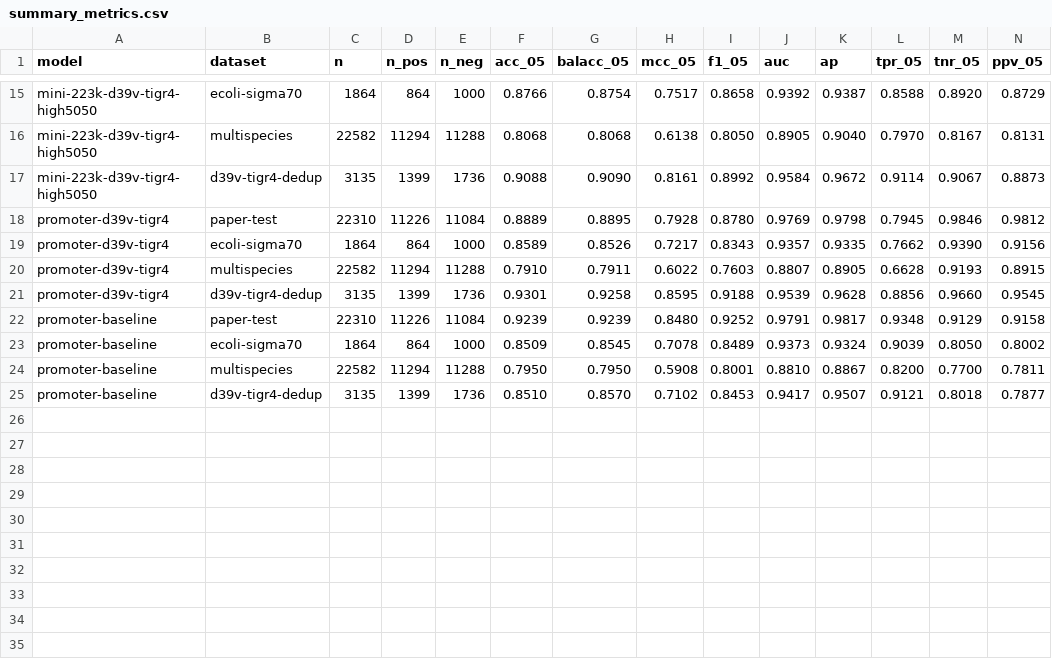
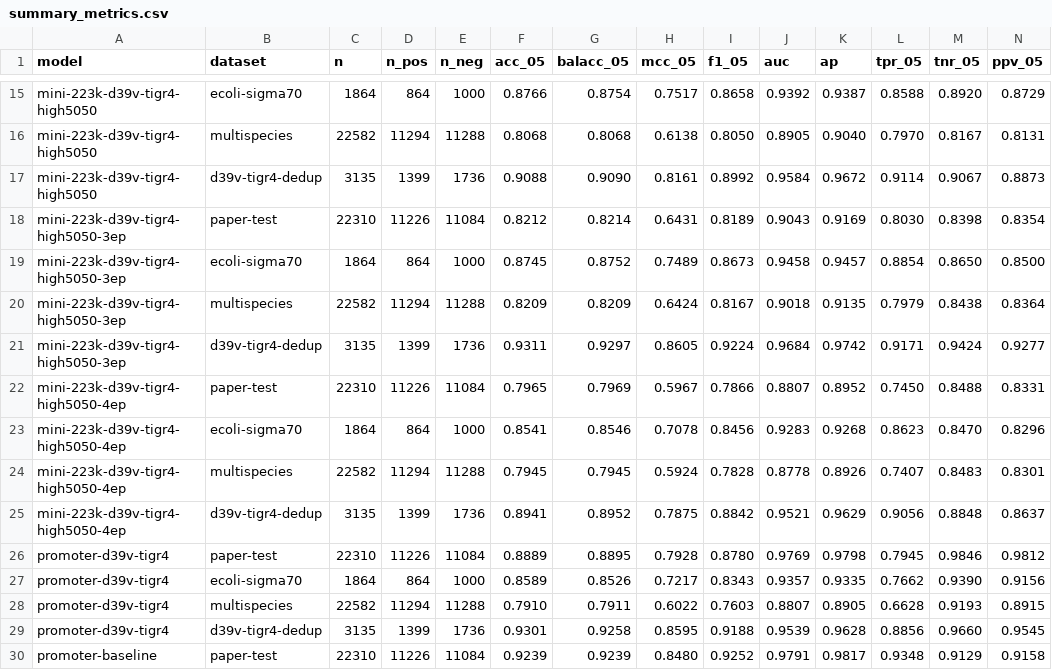
Before and after one commit to JoseFierroB/pneumo_prokBERT, a CSV file: reports/model_matrix/summary_metrics.csv, drawn as a sheet; only a part is shown, gaps mark what is left out; the shorter side is filled out with more unchanged rows; rows hold the shown columns only; the diff names each change by its address in the sheet, - before the commit and + after, or states it on an @@ line.

```diff
--- a/reports/model_matrix/summary_metrics.csv
+++ b/reports/model_matrix/summary_metrics.csv
+row 18: mini-223k-d39v-tigr4-high5050-3ep | paper-test | 22310 | 11226 | 11084 | 0.8212 | 0.8214 | 0.6431 | 0.8189 | 0.9043 | 0.9169 | 0.8030 | 0.8398 | 0.8354
+row 19: mini-223k-d39v-tigr4-high5050-3ep | ecoli-sigma70 | 1864 | 864 | 1000 | 0.8745 | 0.8752 | 0.7489 | 0.8673 | 0.9458 | 0.9457 | 0.8854 | 0.8650 | 0.8500
+row 20: mini-223k-d39v-tigr4-high5050-3ep | multispecies | 22582 | 11294 | 11288 | 0.8209 | 0.8209 | 0.6424 | 0.8167 | 0.9018 | 0.9135 | 0.7979 | 0.8438 | 0.8364
+row 21: mini-223k-d39v-tigr4-high5050-3ep | d39v-tigr4-dedup | 3135 | 1399 | 1736 | 0.9311 | 0.9297 | 0.8605 | 0.9224 | 0.9684 | 0.9742 | 0.9171 | 0.9424 | 0.9277
+row 22: mini-223k-d39v-tigr4-high5050-4ep | paper-test | 22310 | 11226 | 11084 | 0.7965 | 0.7969 | 0.5967 | 0.7866 | 0.8807 | 0.8952 | 0.7450 | 0.8488 | 0.8331
+row 23: mini-223k-d39v-tigr4-high5050-4ep | ecoli-sigma70 | 1864 | 864 | 1000 | 0.8541 | 0.8546 | 0.7078 | 0.8456 | 0.9283 | 0.9268 | 0.8623 | 0.8470 | 0.8296
+row 24: mini-223k-d39v-tigr4-high5050-4ep | multispecies | 22582 | 11294 | 11288 | 0.7945 | 0.7945 | 0.5924 | 0.7828 | 0.8778 | 0.8926 | 0.7407 | 0.8483 | 0.8301
+row 25: mini-223k-d39v-tigr4-high5050-4ep | d39v-tigr4-dedup | 3135 | 1399 | 1736 | 0.8941 | 0.8952 | 0.7875 | 0.8842 | 0.9521 | 0.9629 | 0.9056 | 0.8848 | 0.8637
```
Also changed, not shown: reports/model_matrix/significance.tsv, 24 other files.
